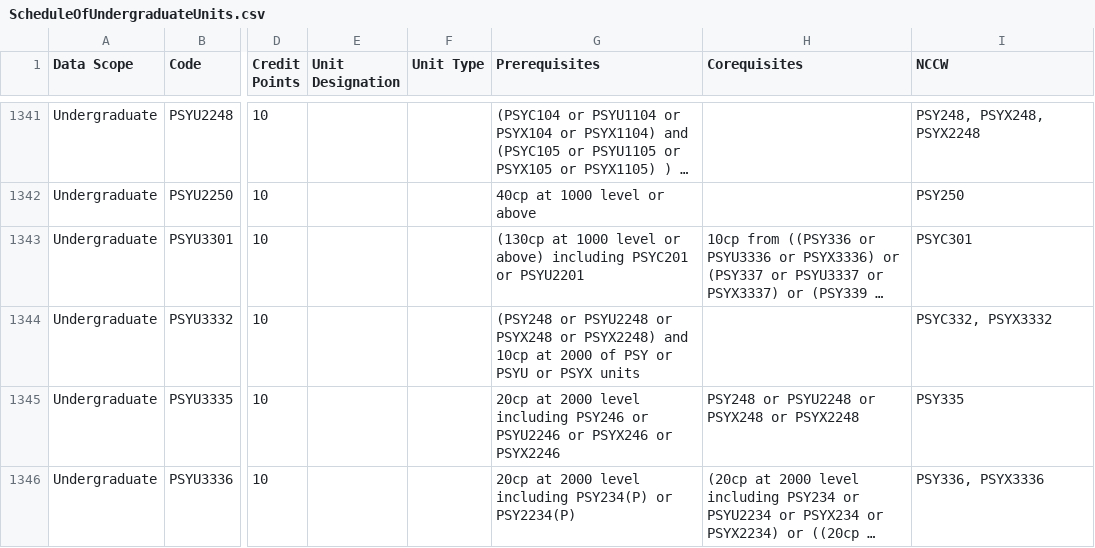
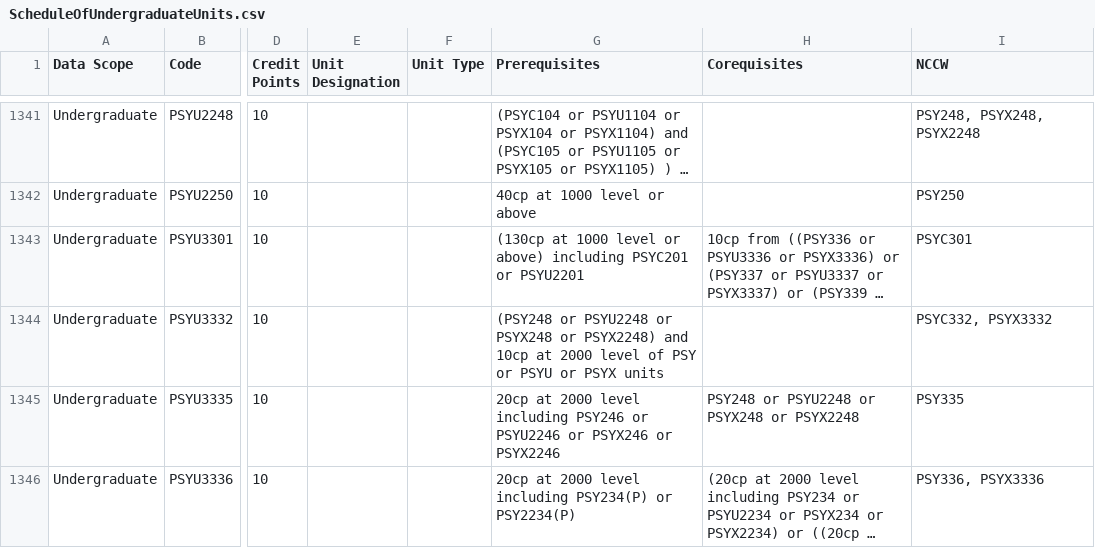
Before and after one commit to jakbrtz/MQ-Subject-Selection, a CSV file: Subject Selection/ScheduleOfUndergraduateUnits.csv, drawn as a sheet; only a part is shown, gaps mark what is left out; long unchanged cells end in …; the diff names each change by its address in the sheet, - before the commit and + after, or states it on an @@ line.

```diff
--- a/Subject Selection/ScheduleOfUndergraduateUnits.csv
+++ b/Subject Selection/ScheduleOfUndergraduateUnits.csv
-G1344 (Prerequisites): …at 2000 of PSY…
+G1344 (Prerequisites): …at 2000 level of PSY…
```
Also changed, not shown: 3 other files.
